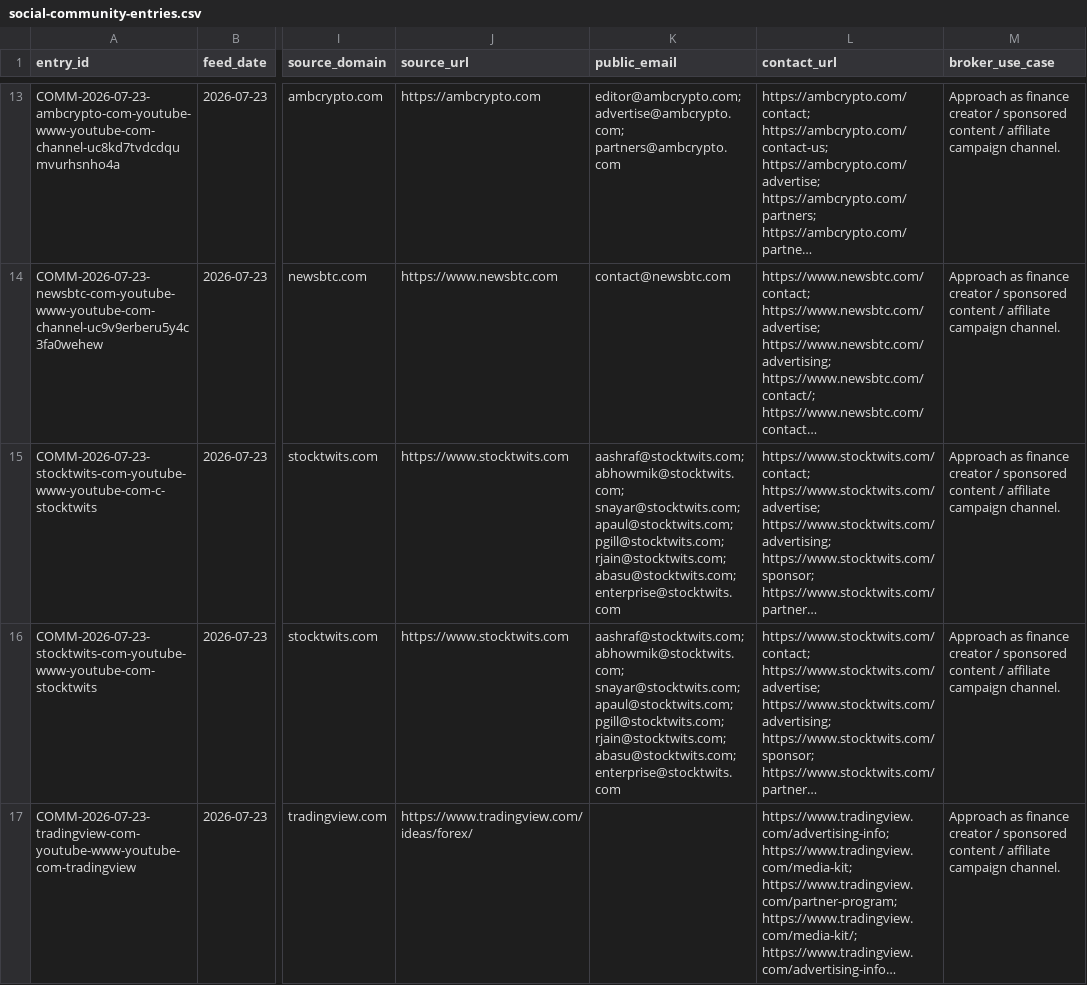
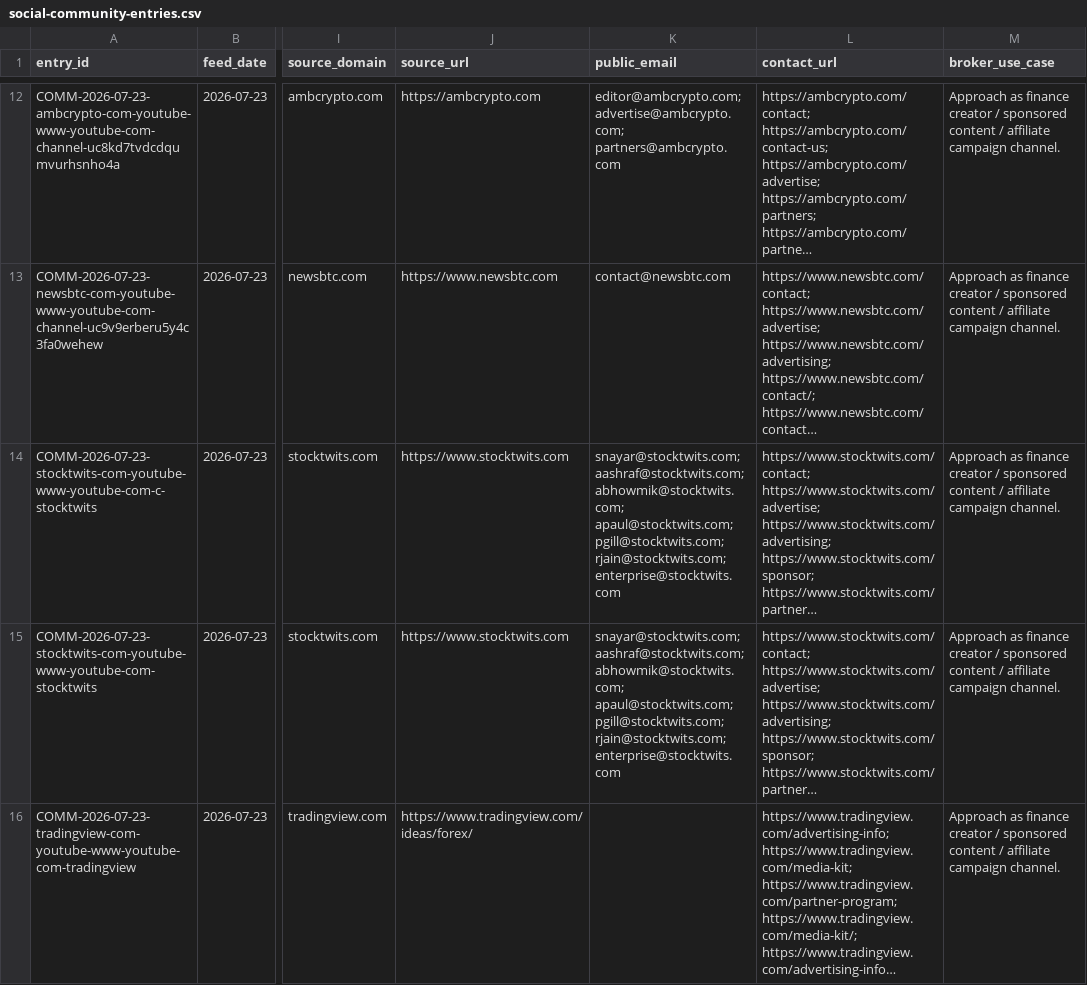
Before and after one commit to songchen539-alt/daily-active-trader-leads, a CSV file: data/social-community-entries.csv, drawn as a sheet; only a part is shown, gaps mark what is left out; long unchanged cells end in …; addresses are those after the commit; the diff covers the shown part only; the diff names each change by its address in the sheet, - before the commit and + after, or states it on an @@ line.

```diff
--- a/data/social-community-entries.csv
+++ b/data/social-community-entries.csv
-K14:K15 (public_email): aashraf@stocktwits.com; abhowmik@stocktwits.com; snayar@stocktwits.com; apaul@stocktwits.com; pgill@stocktwits.com; rjain@stocktwits.com; abasu@stocktwits.com; enterprise@stocktwits.com
+K14:K15 (public_email): snayar@stocktwits.com; aashraf@stocktwits.com; abhowmik@stocktwits.com; apaul@stocktwits.com; pgill@stocktwits.com; rjain@stocktwits.com; enterprise@stocktwits.com
```
Also changed, not shown: 1 added row, 1 removed row and 11 edited cells elsewhere in this file, data/client-opportunities.csv, data/contactable-prospects.csv, 10 other files.
